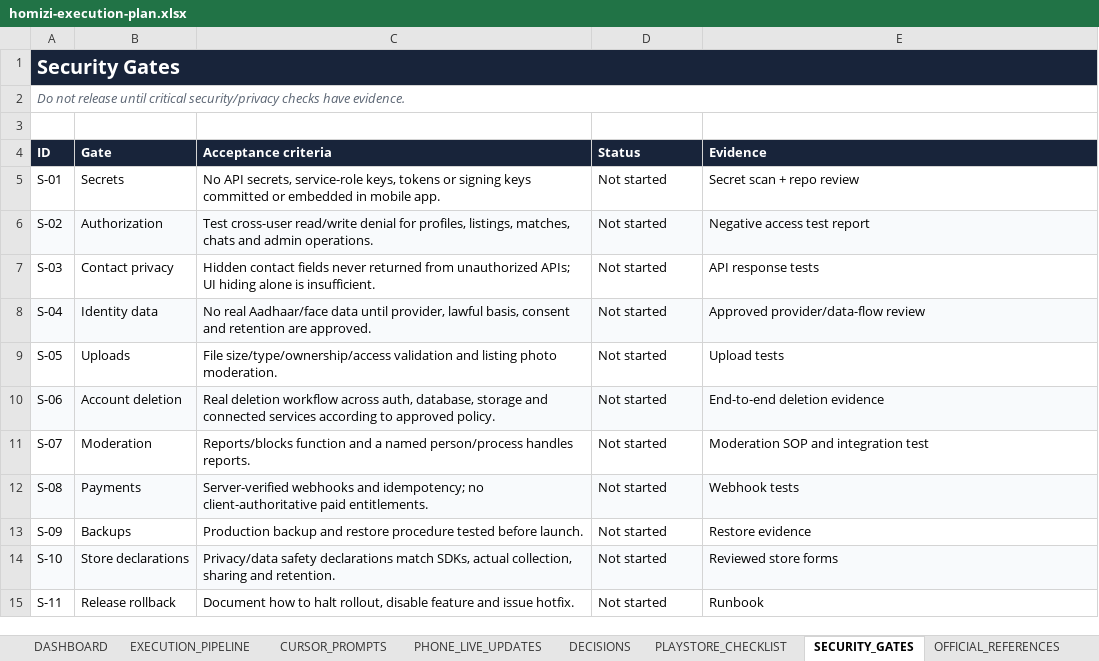
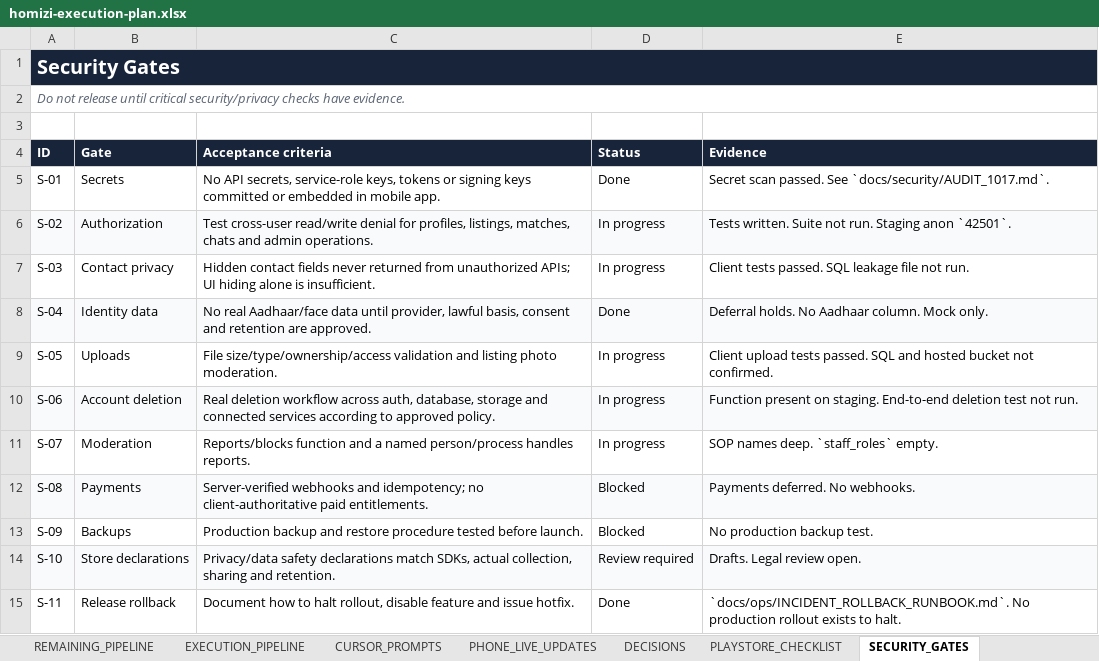
Before and after one commit to dippaun/homizi-app, an Excel workbook: docs/plan/homizi-execution-plan.xlsx, sheet SECURITY_GATES, drawn as a sheet; values as stored, in another font and other column widths than the file's, no borders; charts and pictures and table styles not drawn; the diff names each change by its address in the sheet, - before the commit and + after, or states it on an @@ line.

```diff
--- a/docs/plan/homizi-execution-plan.xlsx (sheet SECURITY_GATES)
+++ b/docs/plan/homizi-execution-plan.xlsx (sheet SECURITY_GATES)
+sheet tab: REMAINING_PIPELINE
-D5 (Status): Not started
+D5 (Status): Done
-E5 (Evidence): Secret scan + repo review
+E5 (Evidence): Secret scan passed. See `docs/security/AUDIT_1017.md`.
-D6:D7 (Status): Not started
+D6:D7 (Status): In progress
-E6 (Evidence): Negative access test report
+E6 (Evidence): Tests written. Suite not run. Staging anon `42501`.
-E7 (Evidence): API response tests
+E7 (Evidence): Client tests passed. SQL leakage file not run.
-D8 (Status): Not started
+D8 (Status): Done
-E8 (Evidence): Approved provider/data-flow review
+E8 (Evidence): Deferral holds. No Aadhaar column. Mock only.
-D9:D11 (Status): Not started
+D9:D11 (Status): In progress
-E9 (Evidence): Upload tests
+E9 (Evidence): Client upload tests passed. SQL and hosted bucket not confirmed.
-E10 (Evidence): End-to-end deletion evidence
+E10 (Evidence): Function present on staging. End-to-end deletion test not run.
-E11 (Evidence): Moderation SOP and integration test
+E11 (Evidence): SOP names deep. `staff_roles` empty.
-D12:D13 (Status): Not started
+D12:D13 (Status): Blocked
-E12 (Evidence): Webhook tests
+E12 (Evidence): Payments deferred. No webhooks.
-E13 (Evidence): Restore evidence
+E13 (Evidence): No production backup test.
-D14 (Status): Not started
+D14 (Status): Review required
-E14 (Evidence): Reviewed store forms
+E14 (Evidence): Drafts. Legal review open.
-D15 (Status): Not started
+D15 (Status): Done
-E15 (Evidence): Runbook
+E15 (Evidence): `docs/ops/INCIDENT_ROLLBACK_RUNBOOK.md`. No production rollout exists to halt.
```
Also changed, not shown: sheet EXECUTION_PIPELINE, sheet DASHBOARD, sheet PLAYSTORE_CHECKLIST, sheet DECISIONS, other sheet tabs, charts or pictures, 7 other files.
